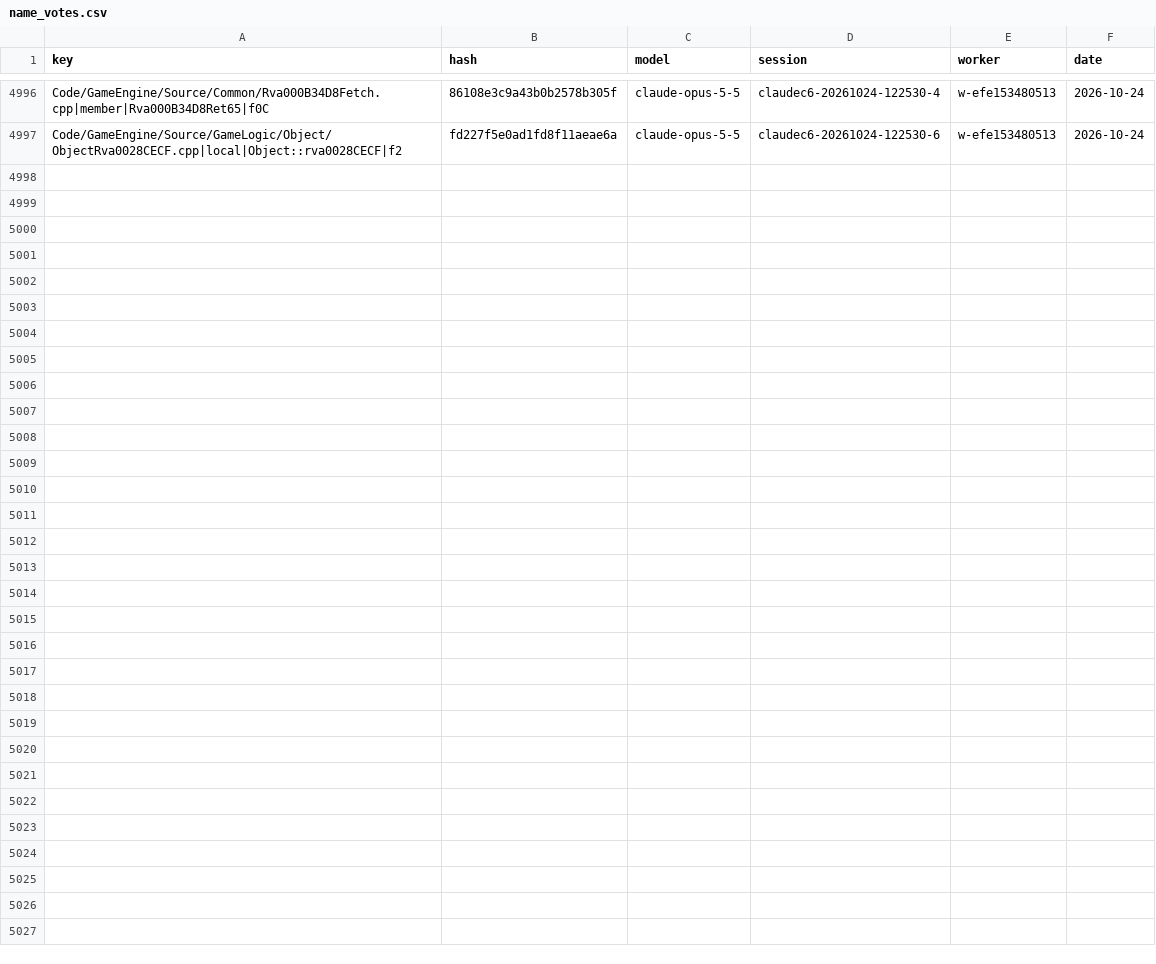
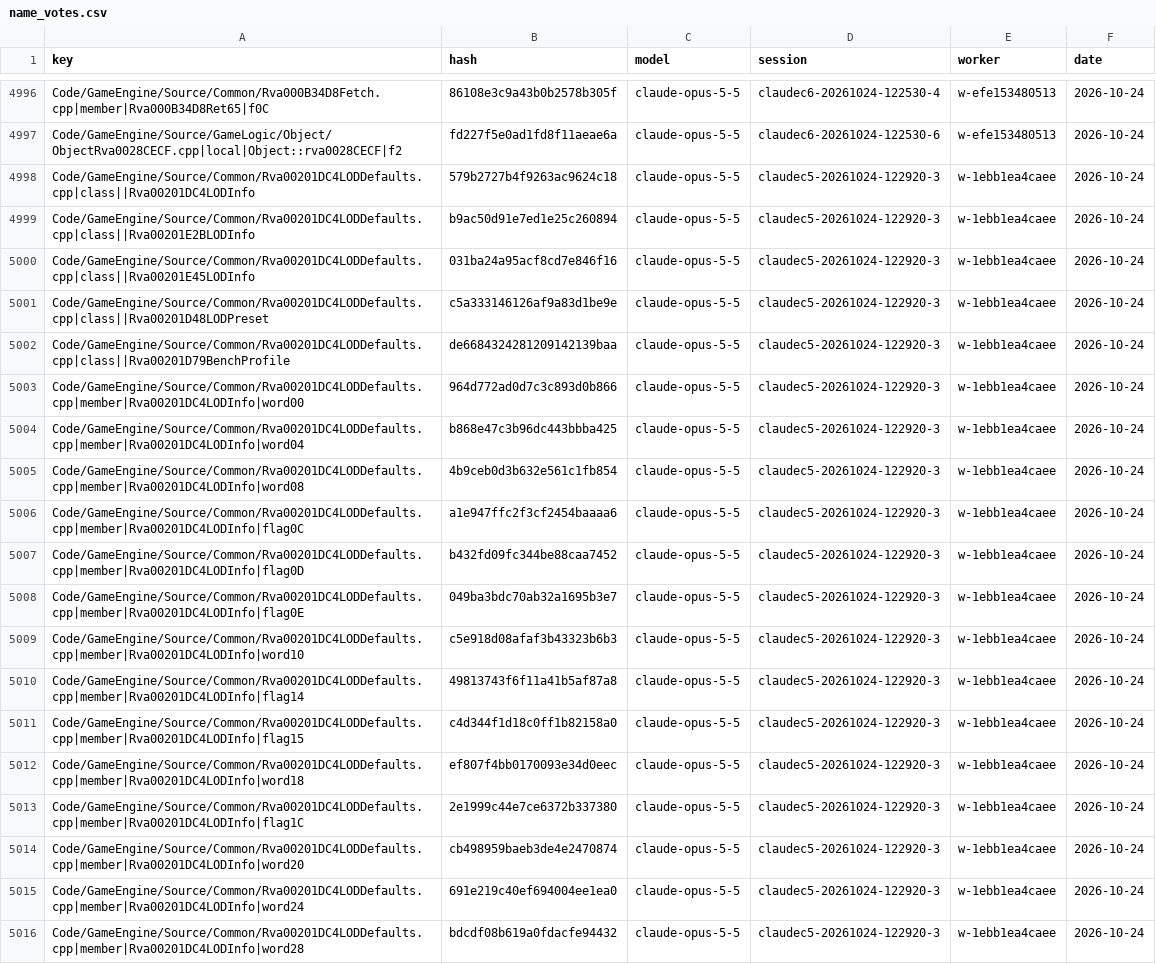
Before and after one commit to Alitryel/Open-BFME-2, a CSV file: reverse/name_votes.csv, drawn as a sheet; only a part is shown, gaps mark what is left out; the diff covers the shown part only.

```diff
--- a/reverse/name_votes.csv
+++ b/reverse/name_votes.csv
@@ -4997 +4997,20 @@ Code/GameEngine/Source/Common/Rva000B34D8Fetch.cpp|member|Rva000B34D8Ret65|f0C,8
 Code/GameEngine/Source/GameLogic/Object/ObjectRva0028CECF.cpp|local|Object::rva0028CECF|f2,fd227f5e0ad1fd8f11aeae6a,claude-opus-5-5,claudec6-20261024-122530-6,w-efe153480513,2026-10-24
+Code/GameEngine/Source/Common/Rva00201DC4LODDefaults.cpp|class||Rva00201DC4LODInfo,579b2727b4f9263ac9624c18,claude-opus-5-5,claudec5-20261024-122920-3,w-1ebb1ea4caee,2026-10-24
+Code/GameEngine/Source/Common/Rva00201DC4LODDefaults.cpp|class||Rva00201E2BLODInfo,b9ac50d91e7ed1e25c260894,claude-opus-5-5,claudec5-20261024-122920-3,w-1ebb1ea4caee,2026-10-24
+Code/GameEngine/Source/Common/Rva00201DC4LODDefaults.cpp|class||Rva00201E45LODInfo,031ba24a95acf8cd7e846f16,claude-opus-5-5,claudec5-20261024-122920-3,w-1ebb1ea4caee,2026-10-24
+Code/GameEngine/Source/Common/Rva00201DC4LODDefaults.cpp|class||Rva00201D48LODPreset,c5a333146126af9a83d1be9e,claude-opus-5-5,claudec5-20261024-122920-3,w-1ebb1ea4caee,2026-10-24
+Code/GameEngine/Source/Common/Rva00201DC4LODDefaults.cpp|class||Rva00201D79BenchProfile,de6684324281209142139baa,claude-opus-5-5,claudec5-20261024-122920-3,w-1ebb1ea4caee,2026-10-24
+Code/GameEngine/Source/Common/Rva00201DC4LODDefaults.cpp|member|Rva00201DC4LODInfo|word00,964d772ad0d7c3c893d0b866,claude-opus-5-5,claudec5-20261024-122920-3,w-1ebb1ea4caee,2026-10-24
+Code/GameEngine/Source/Common/Rva00201DC4LODDefaults.cpp|member|Rva00201DC4LODInfo|word04,b868e47c3b96dc443bbba425,claude-opus-5-5,claudec5-20261024-122920-3,w-1ebb1ea4caee,2026-10-24
+Code/GameEngine/Source/Common/Rva00201DC4LODDefaults.cpp|member|Rva00201DC4LODInfo|word08,4b9ceb0d3b632e561c1fb854,claude-opus-5-5,claudec5-20261024-122920-3,w-1ebb1ea4caee,2026-10-24
+Code/GameEngine/Source/Common/Rva00201DC4LODDefaults.cpp|member|Rva00201DC4LODInfo|flag0C,a1e947ffc2f3cf2454baaaa6,claude-opus-5-5,claudec5-20261024-122920-3,w-1ebb1ea4caee,2026-10-24
+Code/GameEngine/Source/Common/Rva00201DC4LODDefaults.cpp|member|Rva00201DC4LODInfo|flag0D,b432fd09fc344be88caa7452,claude-opus-5-5,claudec5-20261024-122920-3,w-1ebb1ea4caee,2026-10-24
+Code/GameEngine/Source/Common/Rva00201DC4LODDefaults.cpp|member|Rva00201DC4LODInfo|flag0E,049ba3bdc70ab32a1695b3e7,claude-opus-5-5,claudec5-20261024-122920-3,w-1ebb1ea4caee,2026-10-24
+Code/GameEngine/Source/Common/Rva00201DC4LODDefaults.cpp|member|Rva00201DC4LODInfo|word10,c5e918d08afaf3b43323b6b3,claude-opus-5-5,claudec5-20261024-122920-3,w-1ebb1ea4caee,2026-10-24
+Code/GameEngine/Source/Common/Rva00201DC4LODDefaults.cpp|member|Rva00201DC4LODInfo|flag14,49813743f6f11a41b5af87a8,claude-opus-5-5,claudec5-20261024-122920-3,w-1ebb1ea4caee,2026-10-24
+Code/GameEngine/Source/Common/Rva00201DC4LODDefaults.cpp|member|Rva00201DC4LODInfo|flag15,c4d344f1d18c0ff1b82158a0,claude-opus-5-5,claudec5-20261024-122920-3,w-1ebb1ea4caee,2026-10-24
+Code/GameEngine/Source/Common/Rva00201DC4LODDefaults.cpp|member|Rva00201DC4LODInfo|word18,ef807f4bb0170093e34d0eec,claude-opus-5-5,claudec5-20261024-122920-3,w-1ebb1ea4caee,2026-10-24
+Code/GameEngine/Source/Common/Rva00201DC4LODDefaults.cpp|member|Rva00201DC4LODInfo|flag1C,2e1999c44e7ce6372b337380,claude-opus-5-5,claudec5-20261024-122920-3,w-1ebb1ea4caee,2026-10-24
+Code/GameEngine/Source/Common/Rva00201DC4LODDefaults.cpp|member|Rva00201DC4LODInfo|word20,cb498959baeb3de4e2470874,claude-opus-5-5,claudec5-20261024-122920-3,w-1ebb1ea4caee,2026-10-24
+Code/GameEngine/Source/Common/Rva00201DC4LODDefaults.cpp|member|Rva00201DC4LODInfo|word24,691e219c40ef694004ee1ea0,claude-opus-5-5,claudec5-20261024-122920-3,w-1ebb1ea4caee,2026-10-24
+Code/GameEngine/Source/Common/Rva00201DC4LODDefaults.cpp|member|Rva00201DC4LODInfo|word28,bdcdf08b619a0fdacfe94432,claude-opus-5-5,claudec5-20261024-122920-3,w-1ebb1ea4caee,2026-10-24
```
Also changed, not shown: 11 added rows elsewhere in this file, reverse/name_agreed.csv.
